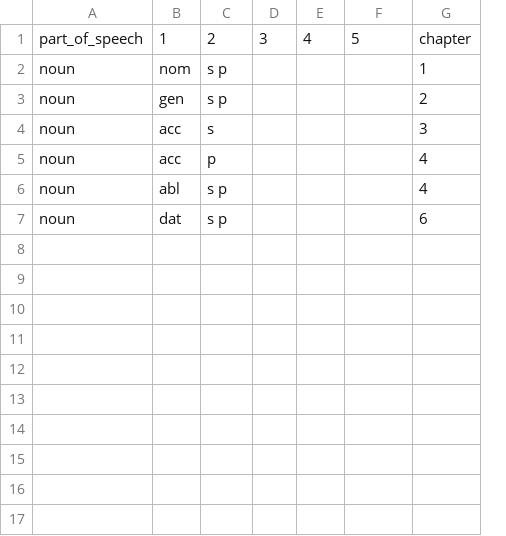
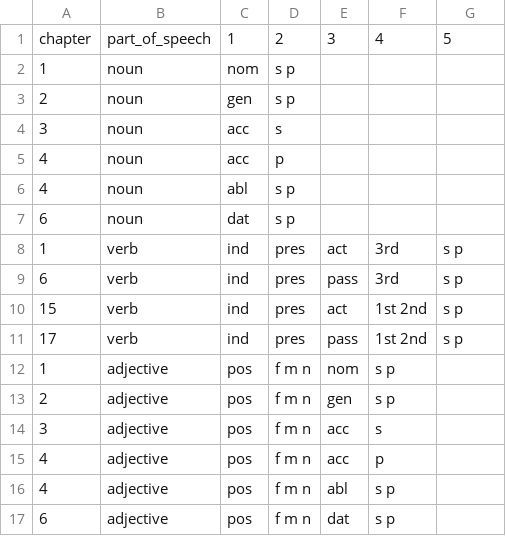
Before and after one commit to brian-houston/verba, a TSV file: verba/data/LL/keys.tsv, drawn as a sheet; removed rows and columns are numbered as before the commit, all else as after; the diff names each change by its address in the sheet, - before the commit and + after, or states it on an @@ line.

```diff
--- a/verba/data/LL/keys.tsv
+++ b/verba/data/LL/keys.tsv
+column A, rows 1-7: chapter | 1 | 2 | 3 | 4 | 4 | 6
-column D, row 1: 3
-E1: 4
+E1: 3
-F1: 5
+F1: 4
-G1: chapter
+G1: 5
-G2: 1
+G2: (empty)
-G3: 2
+G3: (empty)
-G4: 3
+G4: (empty)
-G5:G6: 4
+G5:G6: (empty)
-G7: 6
+G7: (empty)
+row 8: 1 | verb | ind | pres | act | 3rd | s p
+row 9: 6 | verb | ind | pres | pass | 3rd | s p
+row 10: 15 | verb | ind | pres | act | 1st 2nd | s p
+row 11: 17 | verb | ind | pres | pass | 1st 2nd | s p
+row 12: 1 | adjective | pos | f m n | nom | s p
+row 13: 2 | adjective | pos | f m n | gen | s p
+row 14: 3 | adjective | pos | f m n | acc | s
+row 15: 4 | adjective | pos | f m n | acc | p
+row 16: 4 | adjective | pos | f m n | abl | s p
+row 17: 6 | adjective | pos | f m n | dat | s p
```
Also changed, not shown: 1 other file.
